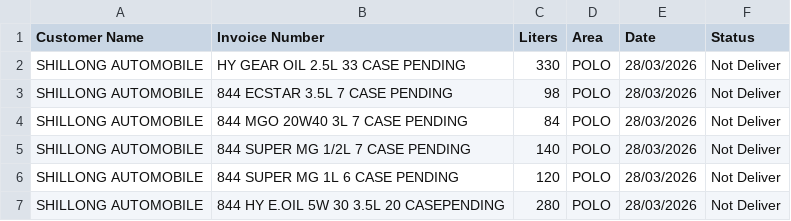
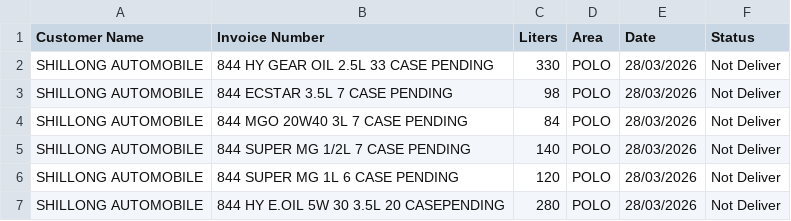
Before and after one commit to servodata98/outstandingsheetxczdv-bnmhgdaegthm-datkhfscbnlpmnb, a CSV file: outstandingsheetxczdv-bnmhgdaegthm-datkhfscbnlpmnb/Not_deliver.csv, drawn as a sheet; only a part is shown.

Commit message:
Update Not_deliver.csv

```diff
--- a/outstandingsheetxczdv-bnmhgdaegthm-datkhfscbnlpmnb/Not_deliver.csv
+++ b/outstandingsheetxczdv-bnmhgdaegthm-datkhfscbnlpmnb/Not_deliver.csv
@@ -1,3 +1,3 @@
 Customer Name,Invoice Number,Liters,Area,Date,Status
-SHILLONG AUTOMOBILE,HY GEAR OIL 2.5L 33 CASE PENDING,330,POLO,28/03/2026,Not Deliver
+SHILLONG AUTOMOBILE,844 HY GEAR OIL 2.5L 33 CASE PENDING,330,POLO,28/03/2026,Not Deliver
 SHILLONG AUTOMOBILE,844 ECSTAR 3.5L 7 CASE PENDING,98,POLO,28/03/2026,Not Deliver
```
